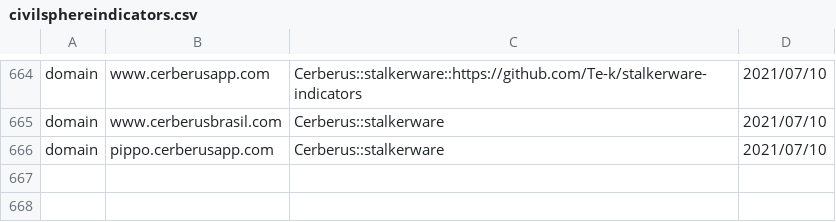
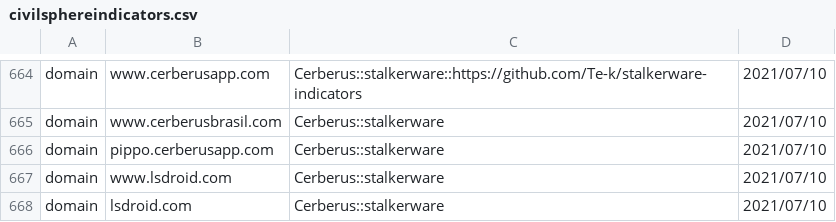
Before and after one commit to stratosphereips/Civilsphere, a CSV file: threatintel/civilsphereindicators.csv, drawn as a sheet; only a part is shown, gaps mark what is left out.

Commit message:
Adding indicators for Cerberus stalkerware

```diff
--- a/threatintel/civilsphereindicators.csv
+++ b/threatintel/civilsphereindicators.csv
@@ -666 +666,3 @@ domain,www.cerberusbrasil.com,Cerberus::stalkerware,2021/07/10
 domain,pippo.cerberusapp.com,Cerberus::stalkerware,2021/07/10
+domain,www.lsdroid.com,Cerberus::stalkerware,2021/07/10
+domain,lsdroid.com,Cerberus::stalkerware,2021/07/10
```
